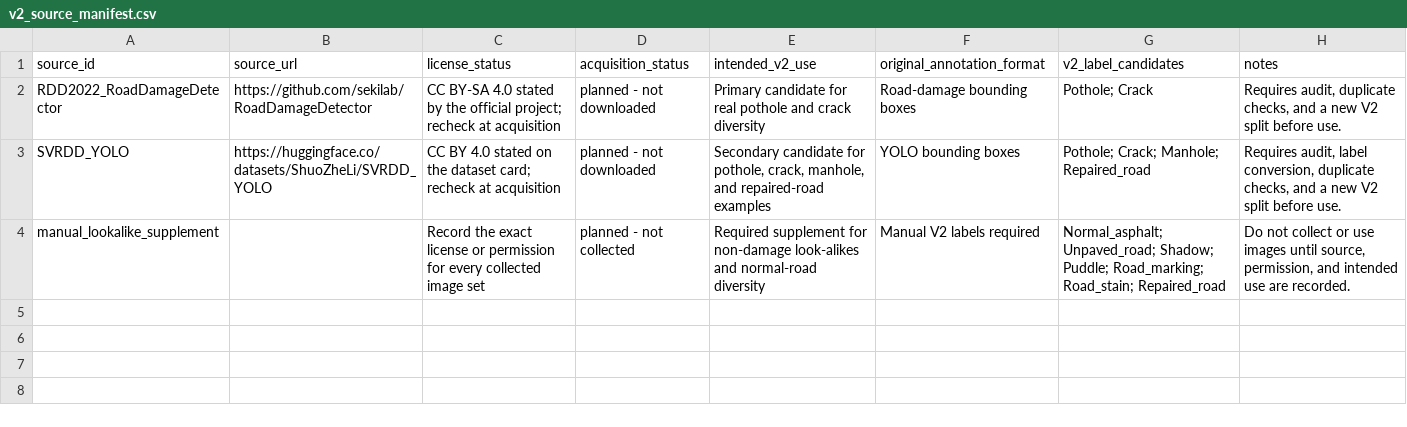
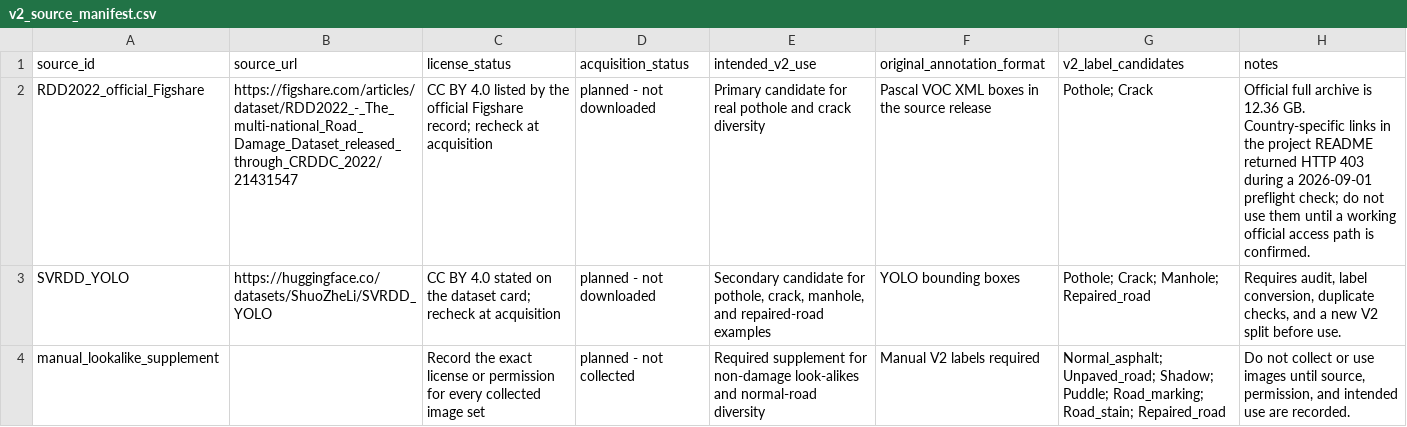
Before and after one commit to Farrux-dot/gov-01-road-damage-classifier-capstone, a CSV file: docs/v2_source_manifest.csv, drawn as a sheet.

Commit message:
docs: correct RDD2022 source access details

```diff
--- a/docs/v2_source_manifest.csv
+++ b/docs/v2_source_manifest.csv
@@ -1,3 +1,3 @@
 source_id,source_url,license_status,acquisition_status,intended_v2_use,original_annotation_format,v2_label_candidates,notes
-RDD2022_RoadDamageDetector,https://github.com/sekilab/RoadDamageDetector,"CC BY-SA 4.0 stated by the official project; recheck at acquisition","planned - not downloaded","Primary candidate for real pothole and crack diversity","Road-damage bounding boxes","Pothole; Crack","Requires audit, duplicate checks, and a new V2 split before use."
+RDD2022_official_Figshare,https://figshare.com/articles/dataset/RDD2022_-_The_multi-national_Road_Damage_Dataset_released_through_CRDDC_2022/21431547,"CC BY 4.0 listed by the official Figshare record; recheck at acquisition","planned - not downloaded","Primary candidate for real pothole and crack diversity","Pascal VOC XML boxes in the source release","Pothole; Crack","Official full archive is 12.36 GB. Country-specific links in the project README returned HTTP 403 during a 2026-09-01 preflight check; do not use them until a working official access path is confirmed."
 SVRDD_YOLO,https://huggingface.co/datasets/ShuoZheLi/SVRDD_YOLO,"CC BY 4.0 stated on the dataset card; recheck at acquisition","planned - not downloaded","Secondary candidate for pothole, crack, manhole, and repaired-road examples","YOLO bounding boxes","Pothole; Crack; Manhole; Repaired_road","Requires audit, label conversion, duplicate checks, and a new V2 split before use."
```
Also changed, not shown: 1 other file.
